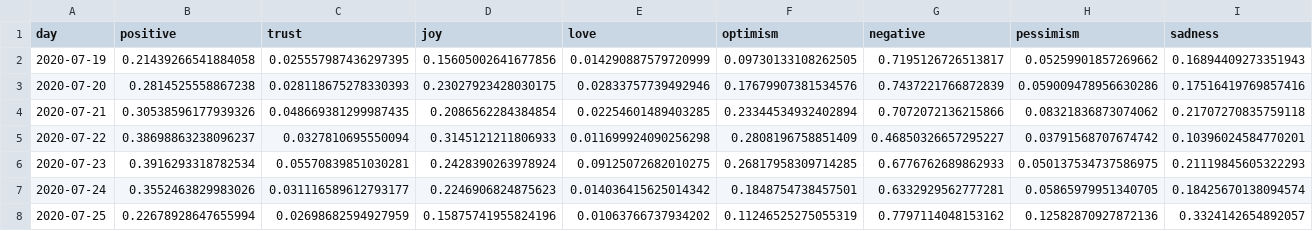
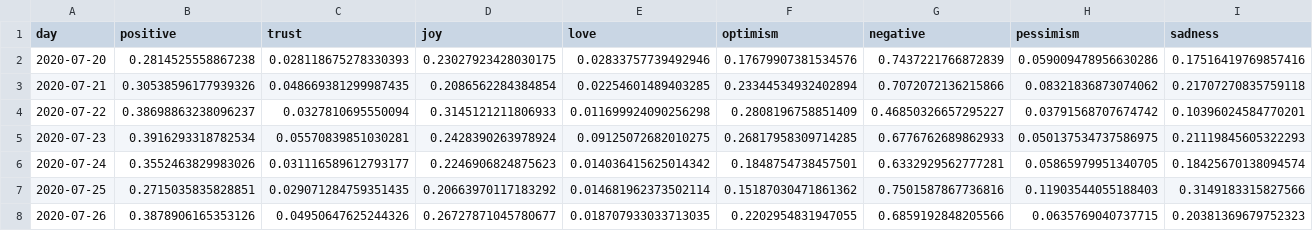
Before and after one commit to ipavlopoulos/emotions, a CSV file: docs/DATA/Massachusetts.csv, drawn as a sheet; only a part is shown; removed rows and columns are numbered as before the commit, all else as after; rows hold the shown columns only; the diff covers the shown part only; the diff names each change by its address in the sheet, - before the commit and + after, or states it on an @@ line.

```diff
--- a/docs/DATA/Massachusetts.csv
+++ b/docs/DATA/Massachusetts.csv
-row 2: 2020-07-19 | 0.21439266541884058 | 0.025557987436297395 | 0.15605002641677856 | 0.014290887579720999 | 0.09730133108262505 | 0.7195126726513817 | 0.05259901857269662 | 0.16894409273351943
-B7 (positive): 0.22678928647655994
+B7 (positive): 0.2715035835828851
-C7 (trust): 0.02698682594927959
+C7 (trust): 0.029071284759351435
-D7 (joy): 0.15875741955824196
+D7 (joy): 0.20663970117183292
-E7 (love): 0.01063766737934202
+E7 (love): 0.014681962373502114
-F7 (optimism): 0.11246525275055319
+F7 (optimism): 0.15187030471861362
-G7 (negative): 0.7797114048153162
+G7 (negative): 0.7501587867736816
-H7 (pessimism): 0.12582870927872136
+H7 (pessimism): 0.11903544055188403
-I7 (sadness): 0.3324142654892057
+I7 (sadness): 0.3149183315827566
+row 8: 2020-07-26 | 0.3878906165353126 | 0.04950647625244326 | 0.26727871045780677 | 0.018707933033713035 | 0.2202954831947055 | 0.6859192848205566 | 0.0635769040737715 | 0.20381369679752323
```
Also changed, not shown: 6 edited cells elsewhere in this file, docs/DATA/Michigan.csv, docs/DATA/Nevada.csv, 29 other files.
